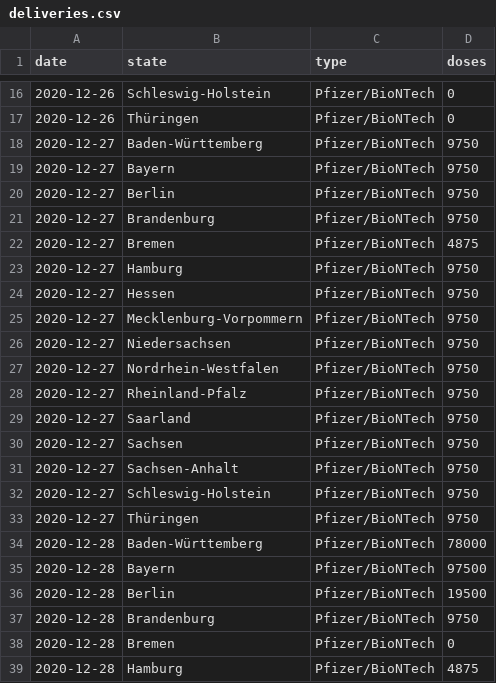
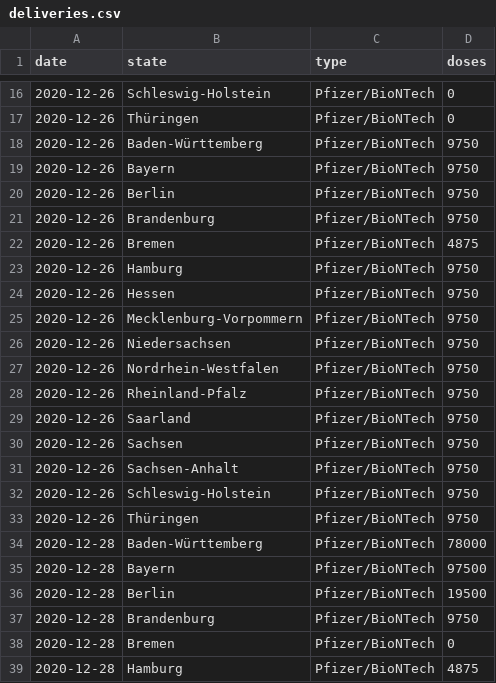
Before and after one commit to mathiasbynens/covid-19-vaccinations-germany, a CSV file: data/deliveries.csv, drawn as a sheet; only a part is shown, gaps mark what is left out; the diff covers the shown part only.

```diff
--- a/data/deliveries.csv
+++ b/data/deliveries.csv
@@ -17,18 +17,18 @@ date,state,type,doses
 2020-12-26,Thüringen,Pfizer/BioNTech,0
-2020-12-27,Baden-Württemberg,Pfizer/BioNTech,9750
-2020-12-27,Bayern,Pfizer/BioNTech,9750
-2020-12-27,Berlin,Pfizer/BioNTech,9750
-2020-12-27,Brandenburg,Pfizer/BioNTech,9750
-2020-12-27,Bremen,Pfizer/BioNTech,4875
-2020-12-27,Hamburg,Pfizer/BioNTech,9750
-2020-12-27,Hessen,Pfizer/BioNTech,9750
-2020-12-27,Mecklenburg-Vorpommern,Pfizer/BioNTech,9750
-2020-12-27,Niedersachsen,Pfizer/BioNTech,9750
-2020-12-27,Nordrhein-Westfalen,Pfizer/BioNTech,9750
-2020-12-27,Rheinland-Pfalz,Pfizer/BioNTech,9750
-2020-12-27,Saarland,Pfizer/BioNTech,9750
-2020-12-27,Sachsen,Pfizer/BioNTech,9750
-2020-12-27,Sachsen-Anhalt,Pfizer/BioNTech,9750
-2020-12-27,Schleswig-Holstein,Pfizer/BioNTech,9750
-2020-12-27,Thüringen,Pfizer/BioNTech,9750
+2020-12-26,Baden-Württemberg,Pfizer/BioNTech,9750
+2020-12-26,Bayern,Pfizer/BioNTech,9750
+2020-12-26,Berlin,Pfizer/BioNTech,9750
+2020-12-26,Brandenburg,Pfizer/BioNTech,9750
+2020-12-26,Bremen,Pfizer/BioNTech,4875
+2020-12-26,Hamburg,Pfizer/BioNTech,9750
+2020-12-26,Hessen,Pfizer/BioNTech,9750
+2020-12-26,Mecklenburg-Vorpommern,Pfizer/BioNTech,9750
+2020-12-26,Niedersachsen,Pfizer/BioNTech,9750
+2020-12-26,Nordrhein-Westfalen,Pfizer/BioNTech,9750
+2020-12-26,Rheinland-Pfalz,Pfizer/BioNTech,9750
+2020-12-26,Saarland,Pfizer/BioNTech,9750
+2020-12-26,Sachsen,Pfizer/BioNTech,9750
+2020-12-26,Sachsen-Anhalt,Pfizer/BioNTech,9750
+2020-12-26,Schleswig-Holstein,Pfizer/BioNTech,9750
+2020-12-26,Thüringen,Pfizer/BioNTech,9750
 2020-12-28,Baden-Württemberg,Pfizer/BioNTech,78000
```
Also changed, not shown: 32 added rows elsewhere in this file.
